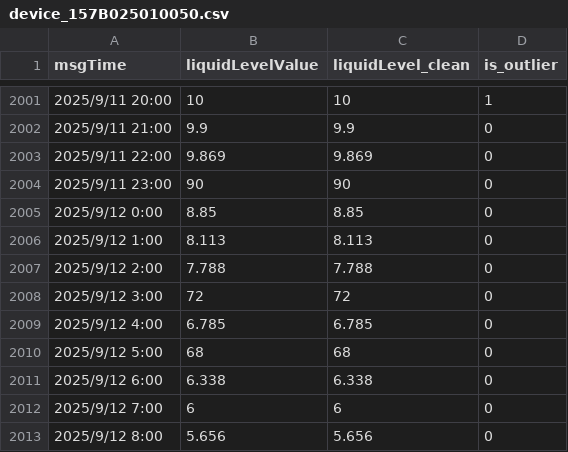
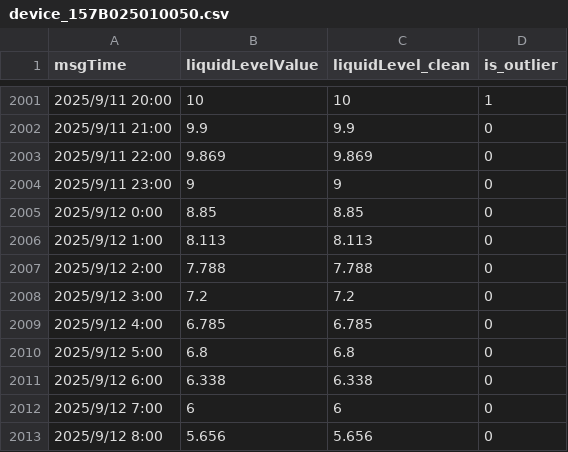
Before and after one commit to qianweihao/Rice_leakage_diagnosis, a CSV file: label_data/device_157B025010050.csv, drawn as a sheet; only a part is shown, gaps mark what is left out.

```diff
--- a/label_data/device_157B025010050.csv
+++ b/label_data/device_157B025010050.csv
@@ -2003,3 +2003,3 @@ msgTime,liquidLevelValue,liquidLevel_clean,is_outlier
 2025/9/11 22:00,9.869,9.869,0
-2025/9/11 23:00,90,90,0
+2025/9/11 23:00,9,9,0
 2025/9/12 0:00,8.85,8.85,0
@@ -2007,5 +2007,5 @@ msgTime,liquidLevelValue,liquidLevel_clean,is_outlier
 2025/9/12 2:00,7.788,7.788,0
-2025/9/12 3:00,72,72,0
+2025/9/12 3:00,7.2,7.2,0
 2025/9/12 4:00,6.785,6.785,0
-2025/9/12 5:00,68,68,0
+2025/9/12 5:00,6.8,6.8,0
 2025/9/12 6:00,6.338,6.338,0
```
Also changed, not shown: labeled_anomalies.csv, labeled_events_final_12h.csv, 8 other files.
